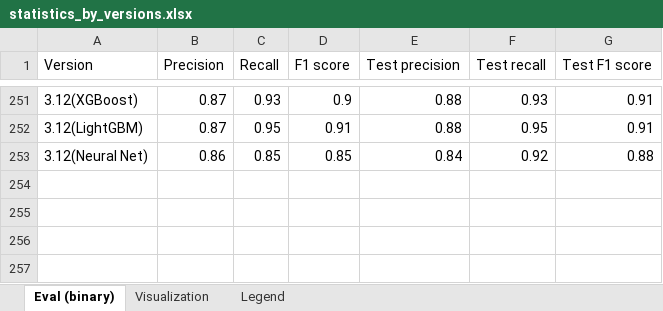
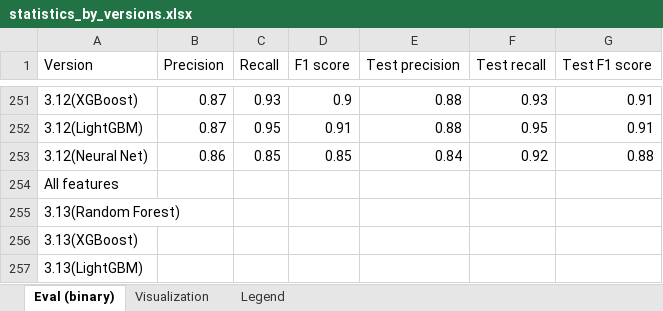
Before and after one commit to jelenadjuric01/Software-Disambiguation, an Excel workbook: statistics_by_versions.xlsx, sheet Eval (binary), drawn as a sheet; only a part is shown, gaps mark what is left out; values as stored, in another font and other column widths than the file's, no borders; the diff names each change by its address in the sheet, - before the commit and + after, or states it on an @@ line.

Commit message:
Updated version 3.14

```diff
--- a/statistics_by_versions.xlsx (sheet Eval (binary))
+++ b/statistics_by_versions.xlsx (sheet Eval (binary))
+row 254: All features
+row 255: 3.13(Random Forest)
+row 256: 3.13(XGBoost)
+row 257: 3.13(LightGBM)
```
Also changed, not shown: 34 other files.
